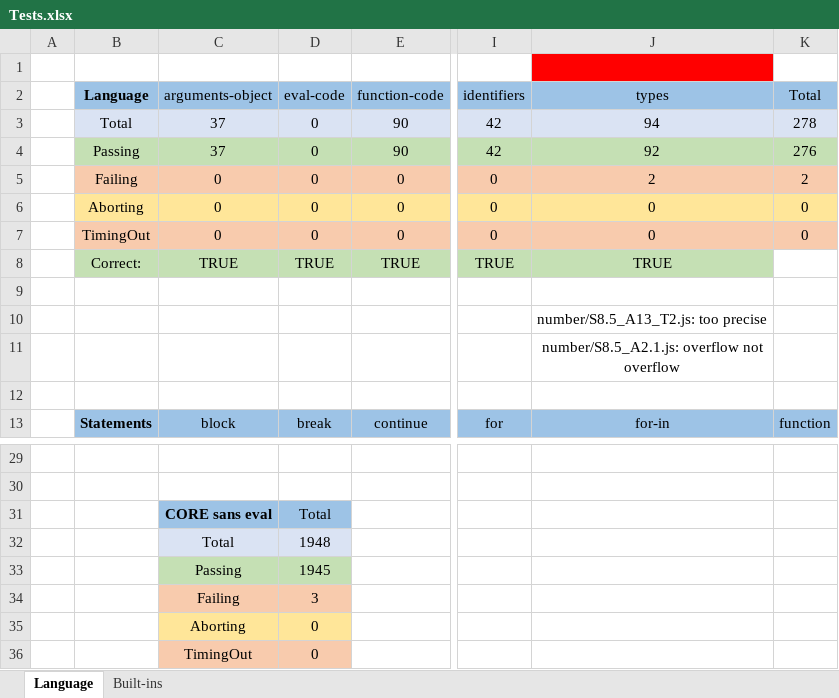
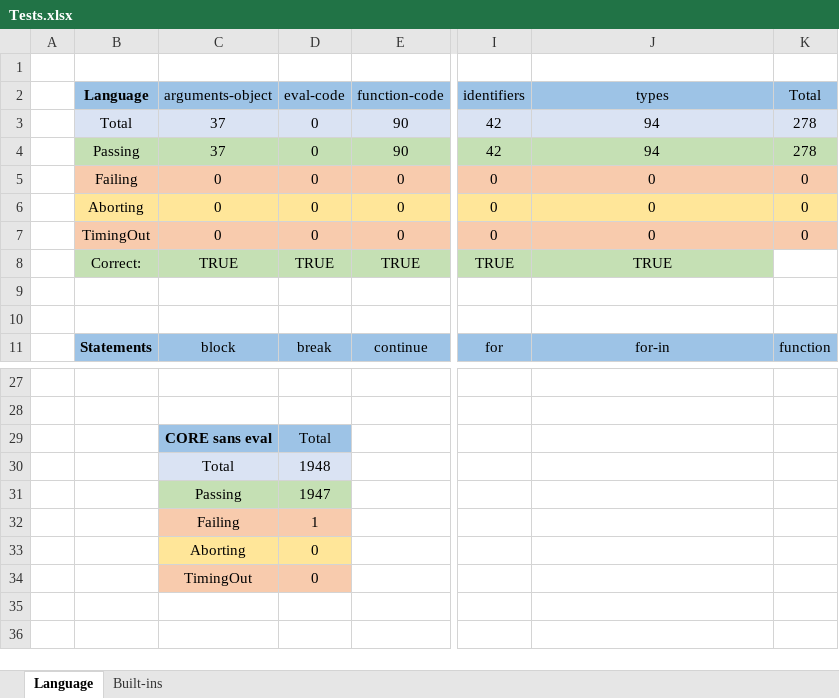
Before and after one commit to j3fsantos/IFlowJaVerT, an Excel workbook: test262/Tests.xlsx, sheet Language, drawn as a sheet; only a part is shown, gaps mark what is left out; values as stored, in another font and other column widths than the file's, no borders; removed rows and columns are numbered as before the commit, all else as after; rows hold the shown columns only; the diff names each change by its address in the sheet, - before the commit and + after, or states it on an @@ line.

```diff
--- a/test262/Tests.xlsx (sheet Language)
+++ b/test262/Tests.xlsx (sheet Language)
-J1 fill: #FF0000
+J1 fill: none
-J4: 92
+J4: 94
-K4: 276
+K4: 278
-J5: 2
+J5: 0
-K5: 2
+K5: 0
-row 10:  |  |  |  |  |  | number/S8.5_A13_T2.js: too precise
-row 11:  |  |  |  |  |  | number/S8.5_A2.1.js: overflow not overflow
-D31: 1945
+D31: 1947
-D32: 3
+D32: 1
```
Also changed, not shown: sheet Built-ins, formulas that keep their value, 45 other files.
